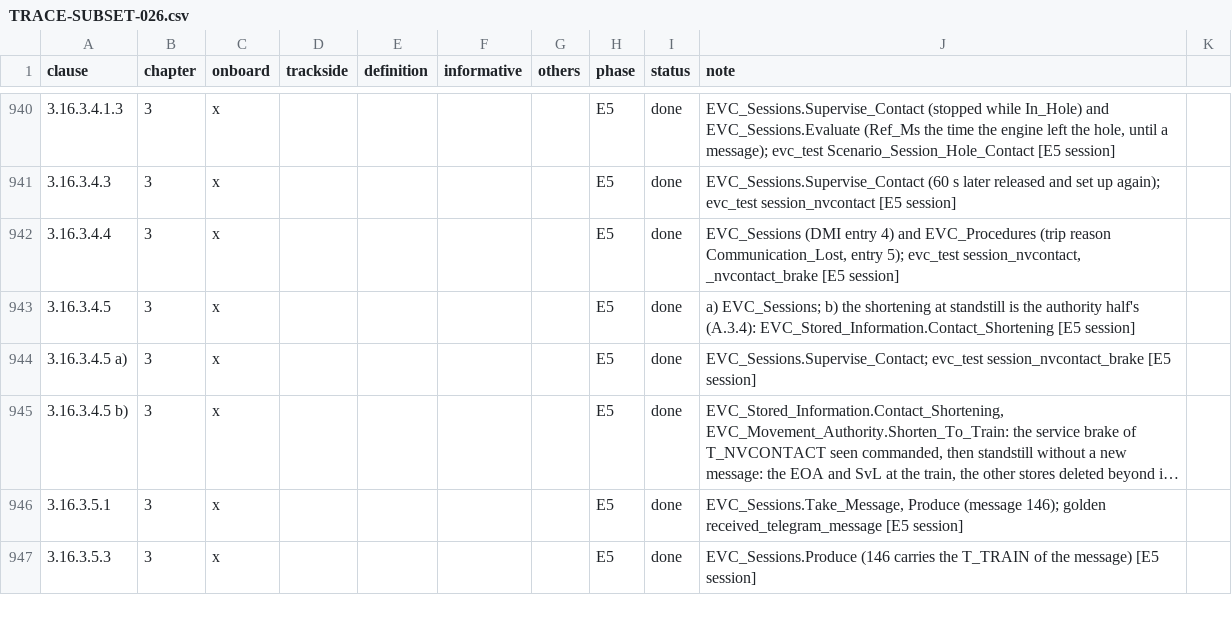
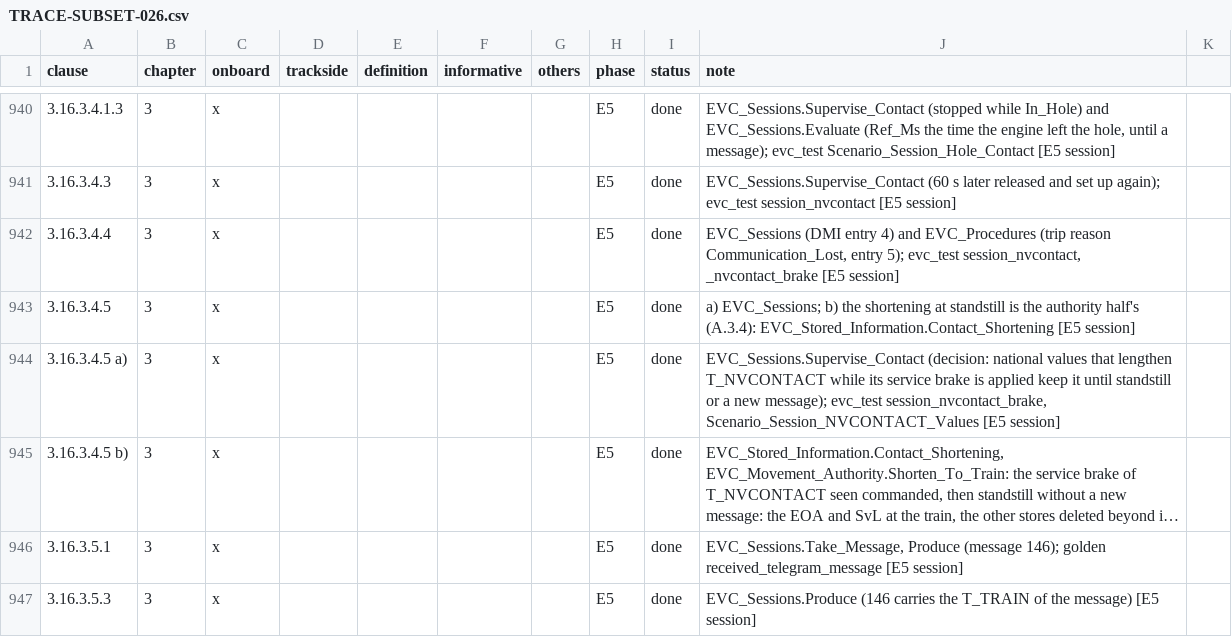
Before and after one commit to milanredele/etcs-dmi, a CSV file: doc/TRACE-SUBSET-026.csv, drawn as a sheet; only a part is shown, gaps mark what is left out; long unchanged cells end in …; the diff names each change by its address in the sheet, - before the commit and + after, or states it on an @@ line.

```diff
--- a/doc/TRACE-SUBSET-026.csv
+++ b/doc/TRACE-SUBSET-026.csv
-J944 (note): EVC_Sessions.Supervise_Contact; evc_test session_nvcontact_brake [E5 session]
+J944 (note): EVC_Sessions.Supervise_Contact (decision: national values that lengthen T_NVCONTACT while its service brake is applied keep it until standstill or a new message); evc_test session_nvcontact_brake, Scenario_Session_NVCONTACT_Values [E5 session]
```
Also changed, not shown: doc/BACKLOG.csv, 5 other files.
